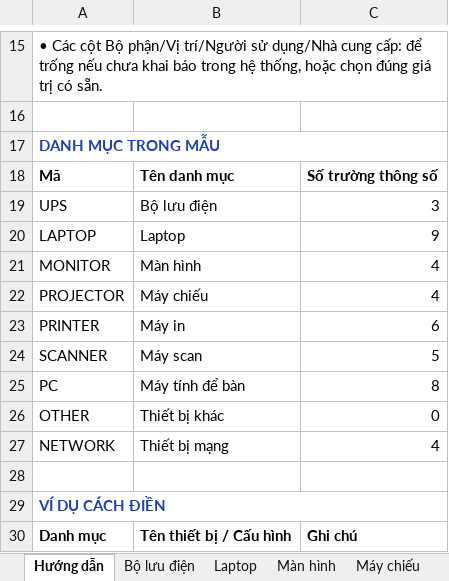
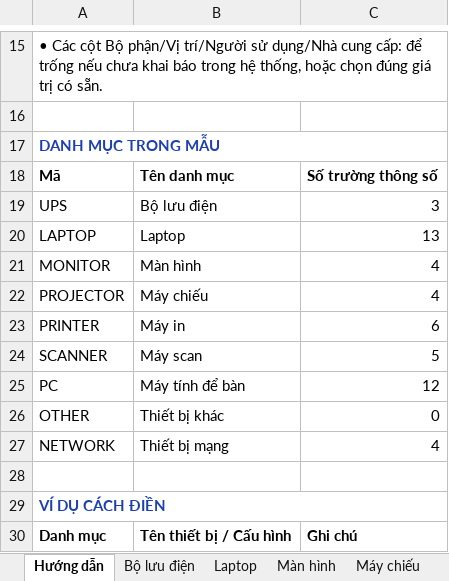
Before and after one commit to alexnguyenhao/manager-device, an Excel workbook: docs/ManagerDevice-Mau-Nhap-Thiet-Bi.xlsx, sheet Hướng dẫn, drawn as a sheet; only a part is shown, gaps mark what is left out; values as stored, in another font and other column widths than the file's, no borders; the diff names each change by its address in the sheet, - before the commit and + after, or states it on an @@ line.

```diff
--- a/docs/ManagerDevice-Mau-Nhap-Thiet-Bi.xlsx (sheet Hướng dẫn)
+++ b/docs/ManagerDevice-Mau-Nhap-Thiet-Bi.xlsx (sheet Hướng dẫn)
-C20: 9
+C20: 13
-C25: 8
+C25: 12
```
Also changed, not shown: sheet Máy tính để bàn, sheet Laptop, 6 other files.
